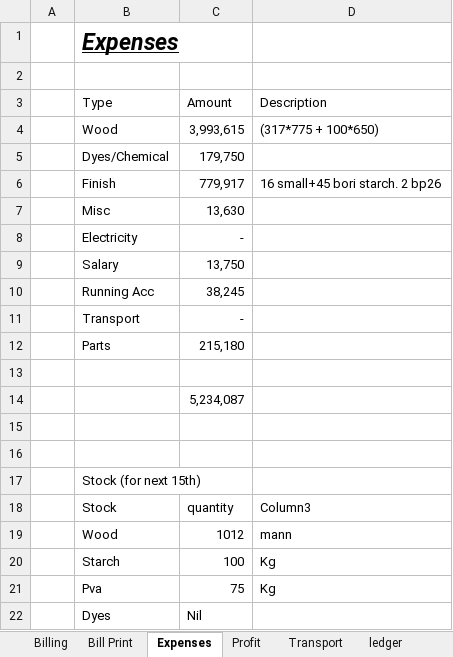
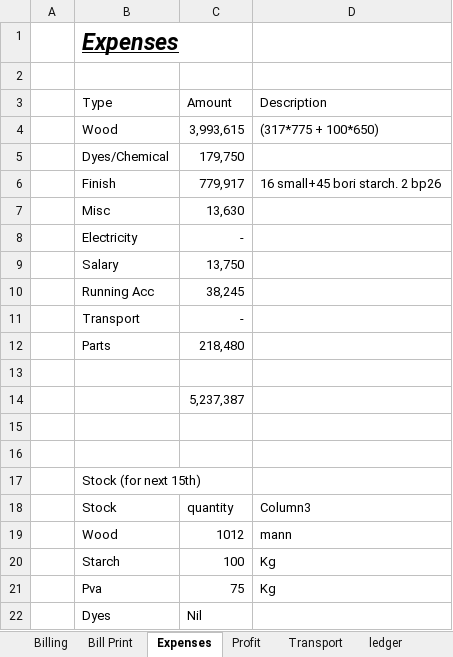
Before and after one commit to omerrazzaq4/AlHamd_Oct, an Excel workbook: Factory_Khata_October.xlsx, sheet Expenses, drawn as a sheet; values as stored, in another font and other column widths than the file's, no borders; table styles not drawn; the diff names each change by its address in the sheet, - before the commit and + after, or states it on an @@ line.

```diff
--- a/Factory_Khata_October.xlsx (sheet Expenses)
+++ b/Factory_Khata_October.xlsx (sheet Expenses)
-C12: 215,180
+C12: 218,480
-C14: 5,234,087
+C14: 5,237,387
```
Also changed, not shown: sheet Cashbook, sheet Profit, sheet Running Acc.
